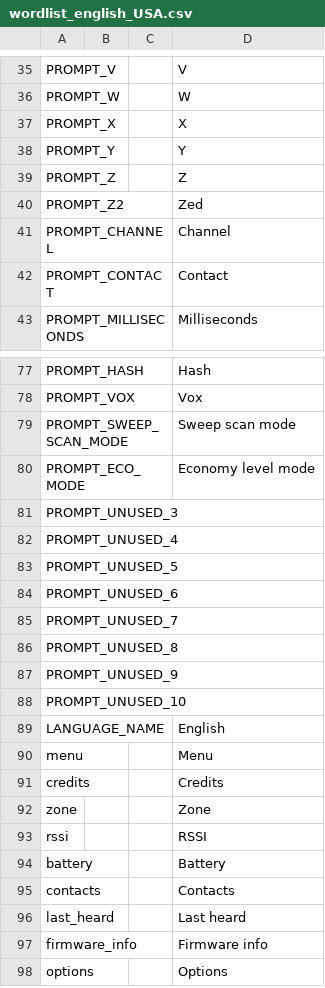
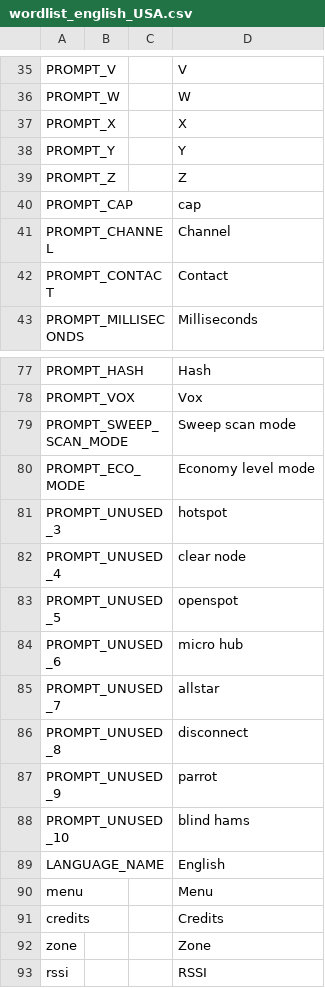
Before and after one commit to vk7js/voice-prompts, a CSV file: languages/english_USA/wordlist_english_USA.csv, drawn as a sheet; only a part is shown, gaps mark what is left out; the shorter side is filled out with more unchanged rows.

```diff
--- a/languages/english_USA/wordlist_english_USA.csv
+++ b/languages/english_USA/wordlist_english_USA.csv
@@ -39,3 +39,3 @@ PROMPT_Y,,,Y
 PROMPT_Z,,,Z
-PROMPT_Z2,,,Zed
+PROMPT_CAP,,,cap
 PROMPT_CHANNEL,,,Channel
@@ -80,10 +80,10 @@ PROMPT_SWEEP_SCAN_MODE,,,Sweep scan mode
 PROMPT_ECO_MODE,,,Economy level mode
-PROMPT_UNUSED_3,,,
-PROMPT_UNUSED_4,,,
-PROMPT_UNUSED_5,,,
-PROMPT_UNUSED_6,,,
-PROMPT_UNUSED_7,,,
-PROMPT_UNUSED_8,,,
-PROMPT_UNUSED_9,,,
-PROMPT_UNUSED_10,,,
+PROMPT_UNUSED_3,,,hotspot
+PROMPT_UNUSED_4,,,clear node
+PROMPT_UNUSED_5,,,openspot
+PROMPT_UNUSED_6,,,micro hub
+PROMPT_UNUSED_7,,,allstar
+PROMPT_UNUSED_8,,,disconnect
+PROMPT_UNUSED_9,,,parrot
+PROMPT_UNUSED_10,,,blind hams
 LANGUAGE_NAME,,,English
```
Also changed, not shown: languages/english_UK/wordlist_english_UK.csv.
